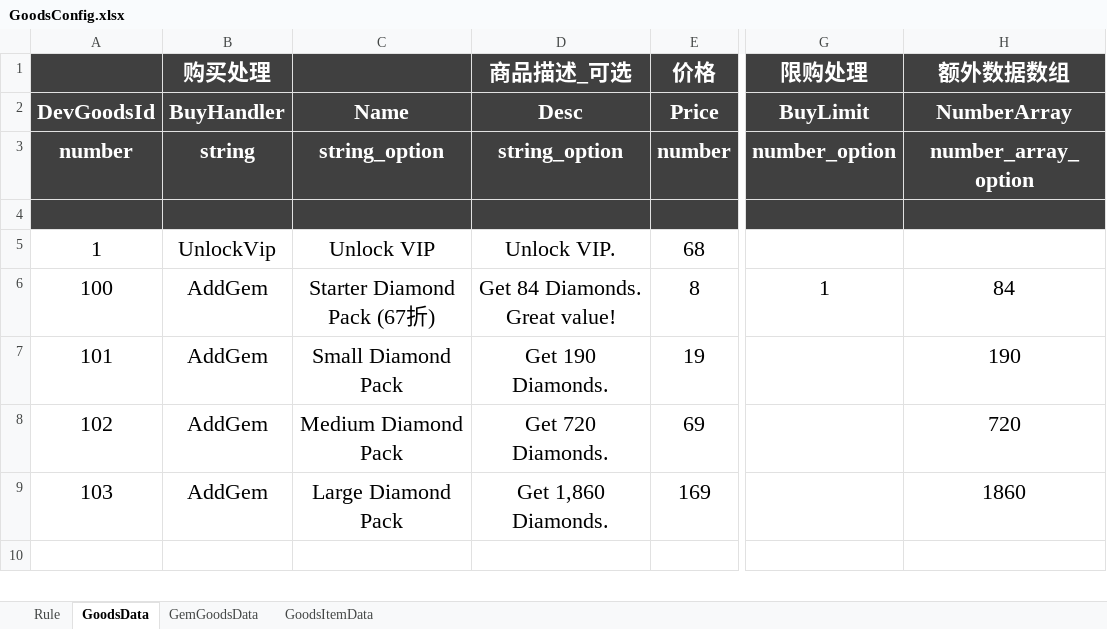
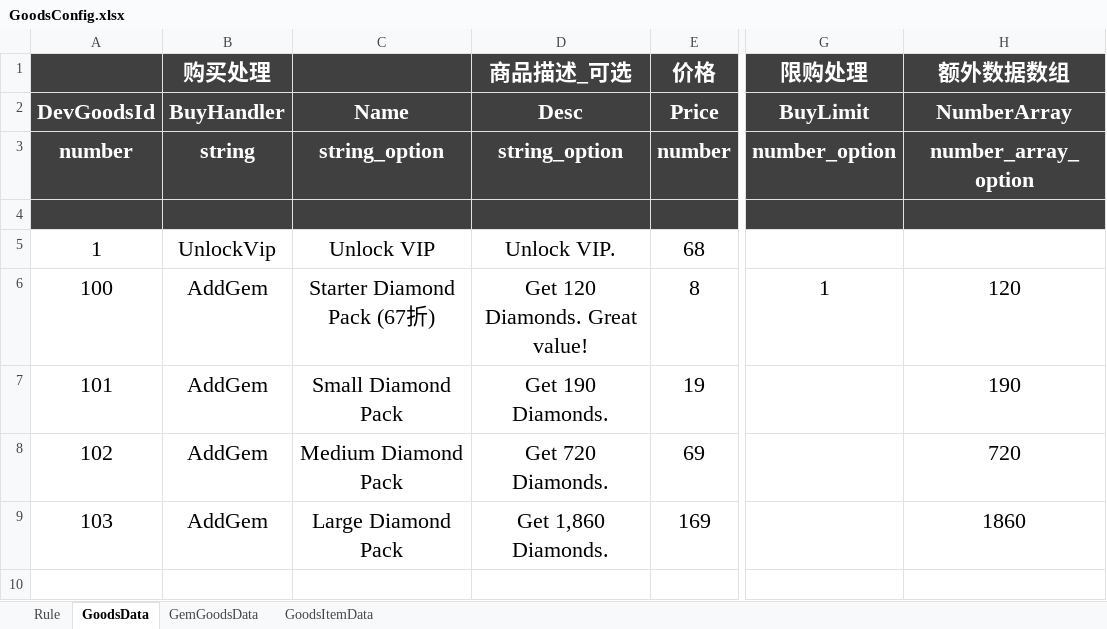
Before and after one commit to Lanransh/Roblox_Y1, an Excel workbook: 配置文档/GoodsConfig.xlsx, sheet GoodsData, drawn as a sheet; only a part is shown, gaps mark what is left out; values as stored, in another font and other column widths than the file's, no borders; the diff names each change by its address in the sheet, - before the commit and + after, or states it on an @@ line.

```diff
--- a/配置文档/GoodsConfig.xlsx (sheet GoodsData)
+++ b/配置文档/GoodsConfig.xlsx (sheet GoodsData)
-D6 (商品描述_可选): Get 84 Diamonds. Great value!
+D6 (商品描述_可选): Get 120 Diamonds. Great value!
-H6 (额外数据数组): 84
+H6 (额外数据数组): 120
```
Also changed, not shown: sheet GemGoodsData, 配置文档/ShopConfig.xlsx, 5 other files.
